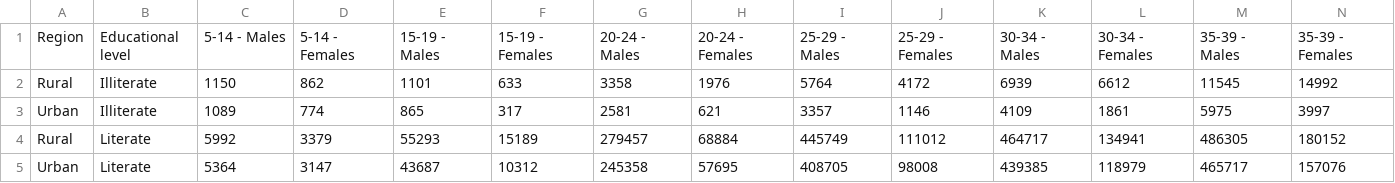
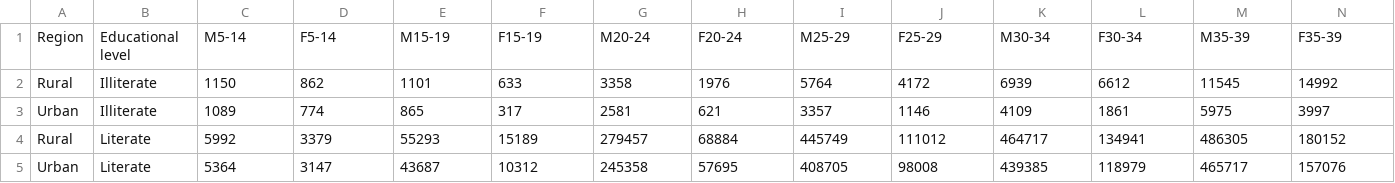
Before and after one commit to hebron-george/kerala_workers_2011, a CSV file: kerala_workers_age_sex_education_2011.csv, drawn as a sheet; only a part is shown; removed rows and columns are numbered as before the commit, all else as after; rows hold the shown columns only; the diff names each change by its address in the sheet, - before the commit and + after, or states it on an @@ line.

Commit message:
rename columsn

```diff
--- a/kerala_workers_age_sex_education_2011.csv
+++ b/kerala_workers_age_sex_education_2011.csv
-row 1: Region | Educational level | 5-14 - Males | 5-14 - Females | 15-19 - Males | 15-19 - Females | 20-24 - Males | 20-24 - Females | 25-29 - Males | 25-29 - Females | 30-34 - Males | 30-34 - Females | 35-39 - Males | 35-39 - Females
+row 1: Region | Educational level | M5-14 | F5-14 | M15-19 | F15-19 | M20-24 | F20-24 | M25-29 | F25-29 | M30-34 | F30-34 | M35-39 | F35-39
```
